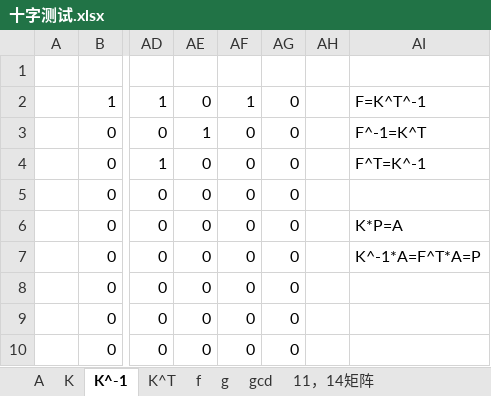
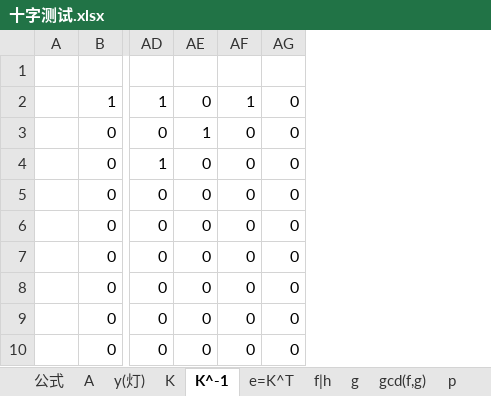
Before and after one commit to axpokl/LightOut, an Excel workbook: 十字测试.xlsx, sheet K^-1, drawn as a sheet; only a part is shown, gaps mark what is left out; values as stored, in another font and other column widths than the file's, no borders; conditional formats not drawn; the diff names each change by its address in the sheet, - before the commit and + after, or states it on an @@ line.

```diff
--- a/十字测试.xlsx (sheet K^-1)
+++ b/十字测试.xlsx (sheet K^-1)
-sheet tab: K^T
+sheet tab: e=K^T
-sheet tab: f
+sheet tab: f|h
-sheet tab: gcd
+sheet tab: gcd(f,g)
+sheet tab: 公式
+sheet tab: y(灯)
+sheet tab: p
-column AH, empty
-column AI, rows 2-7: F=K^T^-1 | F^-1=K^T | F^T=K^-1 |  | K*P=A | K^-1*A=F^T*A=P
```
Also changed, not shown: sheet gcd(f,g), sheet 11，14矩阵, sheet g, sheet f|h, sheet A, other sheet tabs, 38 other files.
